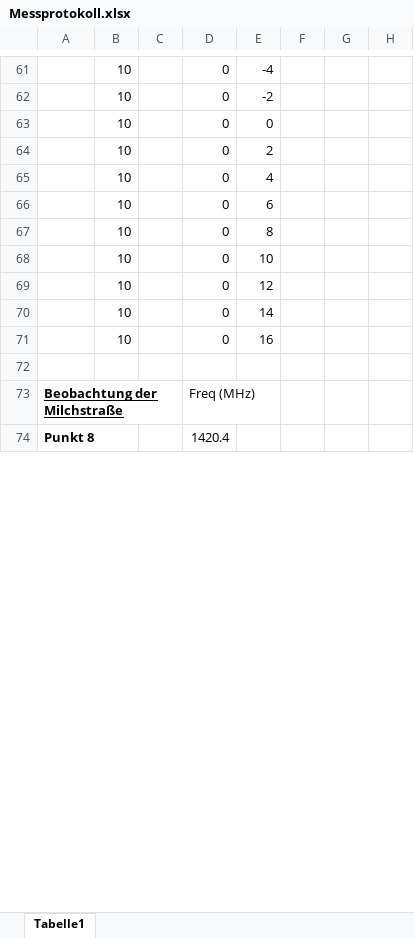
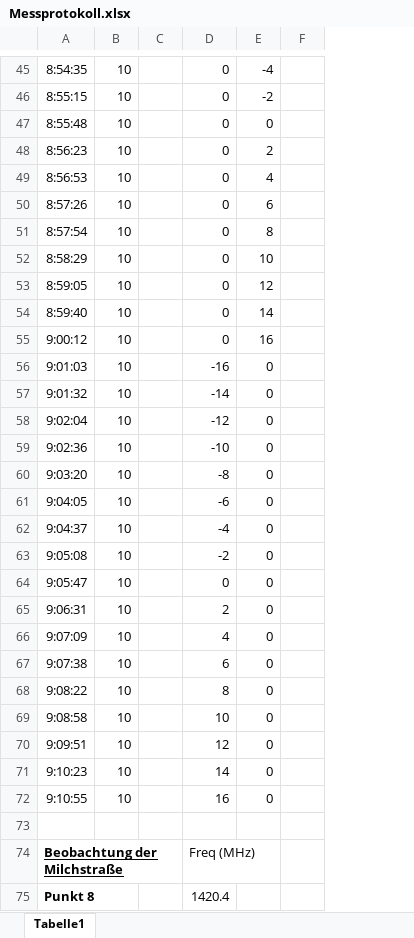
Before and after one commit to Philipp-Gebauer/Radioteleskop, an Excel workbook: Messprotokoll.xlsx, sheet Tabelle1, drawn as a sheet; only a part is shown, gaps mark what is left out; values as stored, in another font and other column widths than the file's, no borders; removed rows and columns are numbered as before the commit, all else as after; the diff covers the shown part only; the diff names each change by its address in the sheet, - before the commit and + after, or states it on an @@ line.

```diff
--- a/Messprotokoll.xlsx (sheet Tabelle1)
+++ b/Messprotokoll.xlsx (sheet Tabelle1)
-column F, empty
-column H, empty
-A45: (empty)
+A45: 8:54:35
-A46: (empty)
+A46: 8:55:15
-A47: (empty)
+A47: 8:55:48
-A48: (empty)
+A48: 8:56:23
-A49: (empty)
+A49: 8:56:53
-A50: (empty)
+A50: 8:57:26
-A51: (empty)
+A51: 8:57:54
-A52: (empty)
+A52: 8:58:29
-A53: (empty)
+A53: 8:59:05
-A54: (empty)
+A54: 8:59:40
-A55: (empty)
+A55: 9:00:12
+row 56: 9:01:03 | 10 |  | -16 | 0
+row 57: 9:01:32 | 10 |  | -14 | 0
+row 58: 9:02:04 | 10 |  | -12 | 0
+row 59: 9:02:36 | 10 |  | -10 | 0
+row 60: 9:03:20 | 10 |  | -8 | 0
+row 61: 9:04:05 | 10 |  | -6 | 0
+row 62: 9:04:37 | 10 |  | -4 | 0
+row 63: 9:05:08 | 10 |  | -2 | 0
+row 64: 9:05:47 | 10 |  | 0 | 0
+row 65: 9:06:31 | 10 |  | 2 | 0
+row 66: 9:07:09 | 10 |  | 4 | 0
+row 67: 9:07:38 | 10 |  | 6 | 0
+row 68: 9:08:22 | 10 |  | 8 | 0
+row 69: 9:08:58 | 10 |  | 10 | 0
+row 70: 9:09:51 | 10 |  | 12 | 0
+row 71: 9:10:23 | 10 |  | 14 | 0
+row 72: 9:10:55 | 10 |  | 16 | 0
```
Also changed, not shown: 21 added rows, 37 removed rows and 30 edited cells elsewhere in this sheet, formulas that keep their value, 1 other file.
